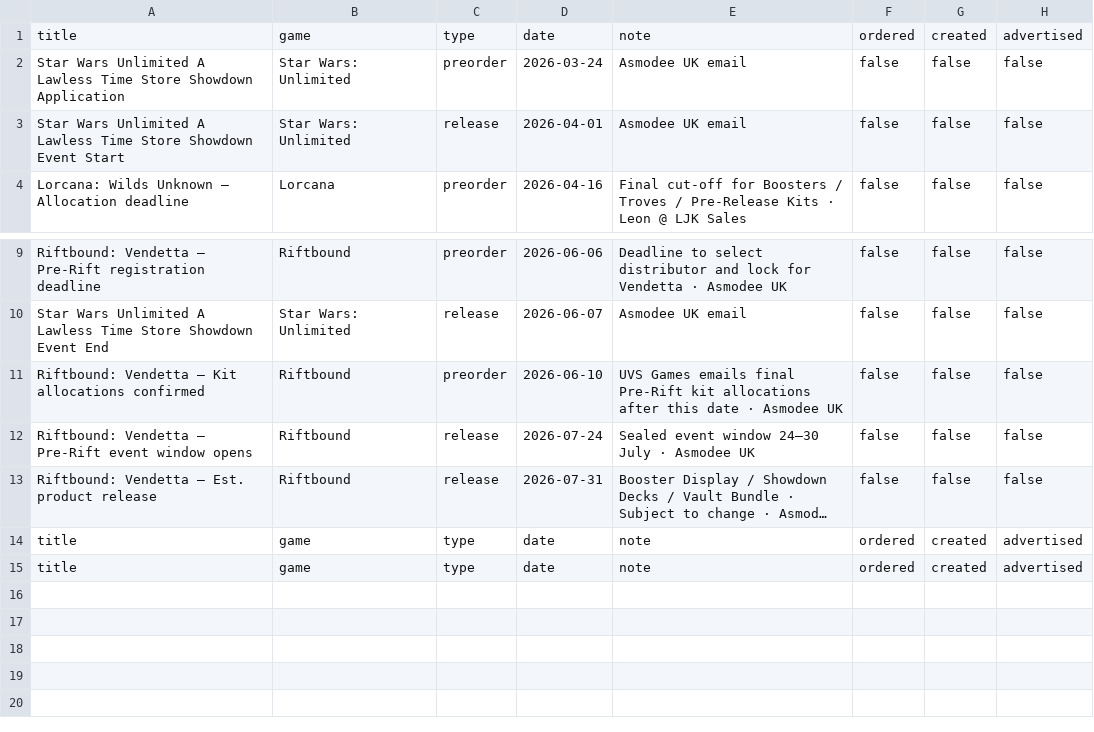
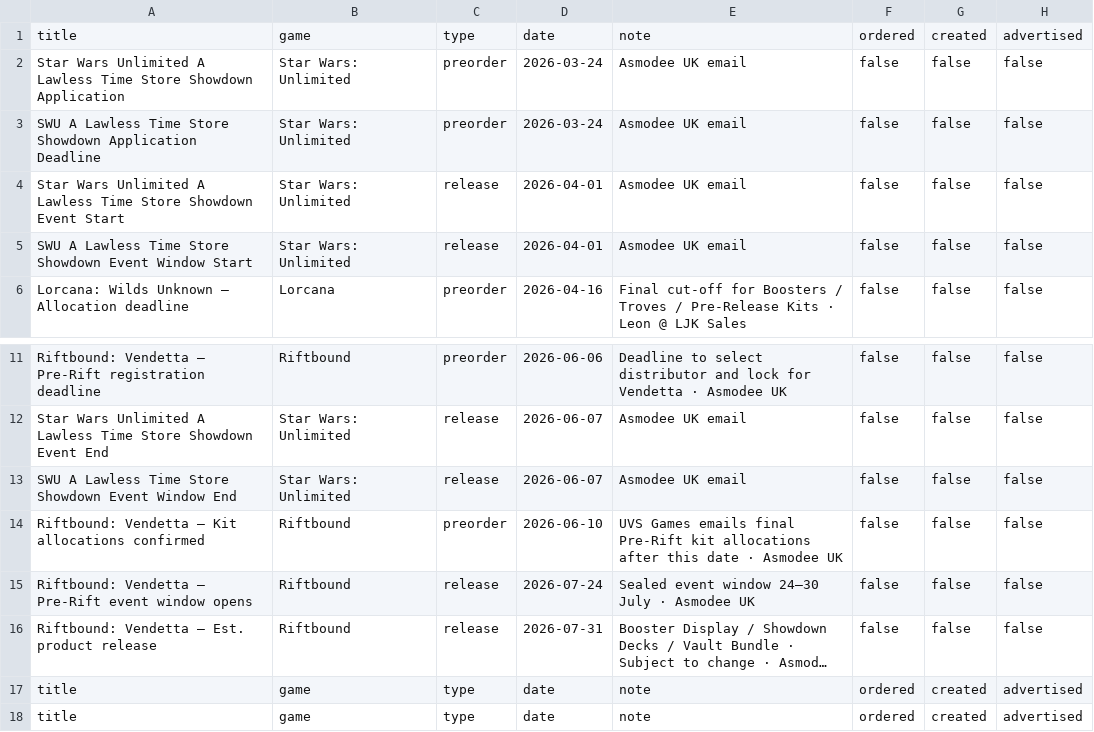
Before and after one commit to ludoquist-maker/tcg-tracker, a CSV file: data.csv, drawn as a sheet; only a part is shown, gaps mark what is left out; the shorter side is filled out with more unchanged rows; long unchanged cells end in …; the diff names each change by its address in the sheet, - before the commit and + after, or states it on an @@ line.

Commit message:
Add TCG Entry

```diff
--- a/data.csv
+++ b/data.csv
+row 3: SWU A Lawless Time Store Showdown Application Deadline | Star Wars: Unlimited | preorder | 2026-03-24 | Asmodee UK email | false | false | false
+row 5: SWU A Lawless Time Store Showdown Event Window Start | Star Wars: Unlimited | release | 2026-04-01 | Asmodee UK email | false | false | false
+row 13: SWU A Lawless Time Store Showdown Event Window End | Star Wars: Unlimited | release | 2026-06-07 | Asmodee UK email | false | false | false
+row 17: title | game | type | date | note | ordered | created | advertised
```
